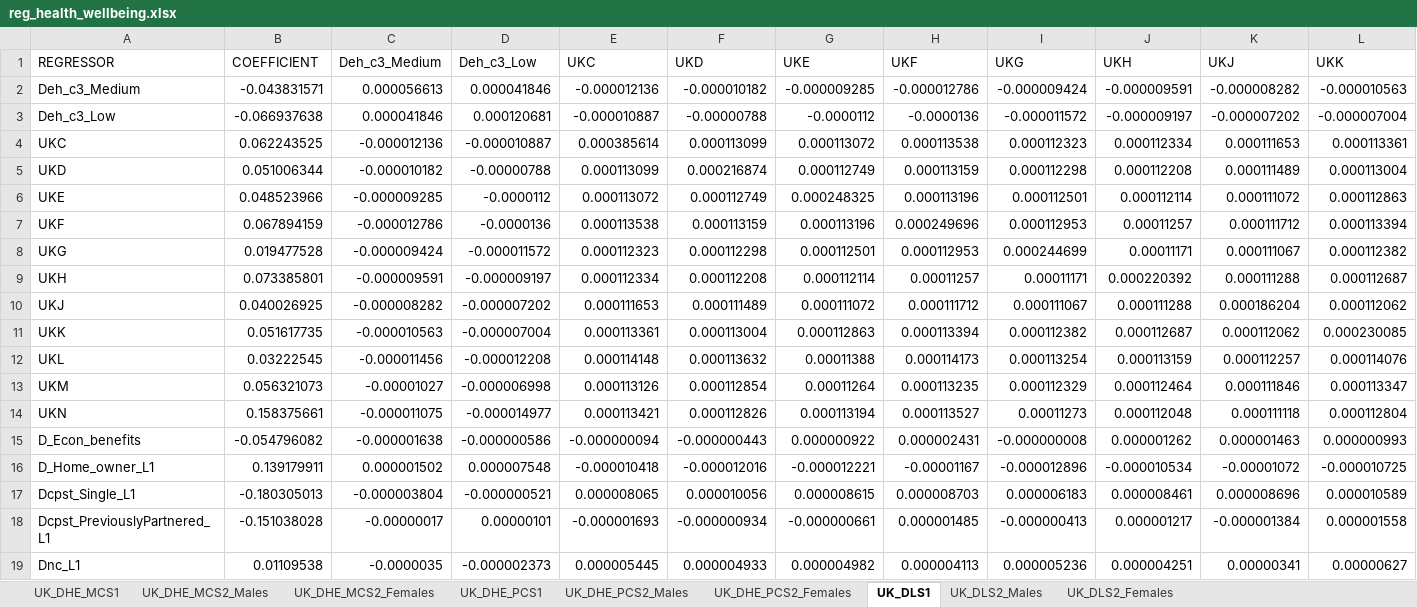
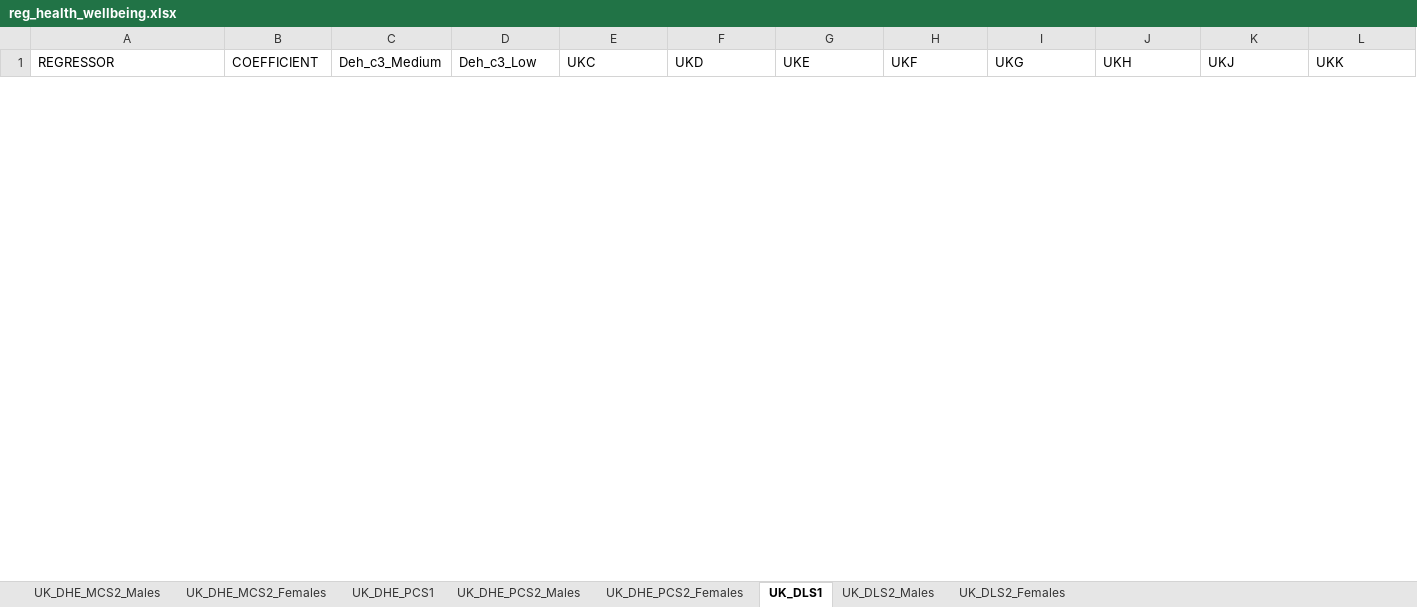
Before and after one commit to centreformicrosimulation/SimPaths, an Excel workbook: input/reg_health_wellbeing.xlsx, sheet UK_DLS1, drawn as a sheet; only a part is shown; values as stored, in another font and other column widths than the file's, no borders; removed rows and columns are numbered as before the commit, all else as after; rows hold the shown columns only; the diff covers the shown part only; the diff names each change by its address in the sheet, - before the commit and + after, or states it on an @@ line.

```diff
--- a/input/reg_health_wellbeing.xlsx (sheet UK_DLS1)
+++ b/input/reg_health_wellbeing.xlsx (sheet UK_DLS1)
-sheet tab: UK_DHE_MCS1
-row 2: Deh_c3_Medium | -0.043831571 | 0.000056613 | 0.000041846 | -0.000012136 | -0.000010182 | -0.000009285 | -0.000012786 | -0.000009424 | -0.000009591 | -0.000008282 | -0.000010563
-row 3: Deh_c3_Low | -0.066937638 | 0.000041846 | 0.000120681 | -0.000010887 | -0.00000788 | -0.0000112 | -0.0000136 | -0.000011572 | -0.000009197 | -0.000007202 | -0.000007004
-row 4: UKC | 0.062243525 | -0.000012136 | -0.000010887 | 0.000385614 | 0.000113099 | 0.000113072 | 0.000113538 | 0.000112323 | 0.000112334 | 0.000111653 | 0.000113361
-row 5: UKD | 0.051006344 | -0.000010182 | -0.00000788 | 0.000113099 | 0.000216874 | 0.000112749 | 0.000113159 | 0.000112298 | 0.000112208 | 0.000111489 | 0.000113004
-row 6: UKE | 0.048523966 | -0.000009285 | -0.0000112 | 0.000113072 | 0.000112749 | 0.000248325 | 0.000113196 | 0.000112501 | 0.000112114 | 0.000111072 | 0.000112863
-row 7: UKF | 0.067894159 | -0.000012786 | -0.0000136 | 0.000113538 | 0.000113159 | 0.000113196 | 0.000249696 | 0.000112953 | 0.00011257 | 0.000111712 | 0.000113394
-row 8: UKG | 0.019477528 | -0.000009424 | -0.000011572 | 0.000112323 | 0.000112298 | 0.000112501 | 0.000112953 | 0.000244699 | 0.00011171 | 0.000111067 | 0.000112382
-row 9: UKH | 0.073385801 | -0.000009591 | -0.000009197 | 0.000112334 | 0.000112208 | 0.000112114 | 0.00011257 | 0.00011171 | 0.000220392 | 0.000111288 | 0.000112687
-row 10: UKJ | 0.040026925 | -0.000008282 | -0.000007202 | 0.000111653 | 0.000111489 | 0.000111072 | 0.000111712 | 0.000111067 | 0.000111288 | 0.000186204 | 0.000112062
-row 11: UKK | 0.051617735 | -0.000010563 | -0.000007004 | 0.000113361 | 0.000113004 | 0.000112863 | 0.000113394 | 0.000112382 | 0.000112687 | 0.000112062 | 0.000230085
-row 12: UKL | 0.03222545 | -0.000011456 | -0.000012208 | 0.000114148 | 0.000113632 | 0.00011388 | 0.000114173 | 0.000113254 | 0.000113159 | 0.000112257 | 0.000114076
-row 13: UKM | 0.056321073 | -0.00001027 | -0.000006998 | 0.000113126 | 0.000112854 | 0.00011264 | 0.000113235 | 0.000112329 | 0.000112464 | 0.000111846 | 0.000113347
-row 14: UKN | 0.158375661 | -0.000011075 | -0.000014977 | 0.000113421 | 0.000112826 | 0.000113194 | 0.000113527 | 0.00011273 | 0.000112048 | 0.000111118 | 0.000112804
-row 15: D_Econ_benefits | -0.054796082 | -0.000001638 | -0.000000586 | -0.000000094 | -0.000000443 | 0.000000922 | 0.000002431 | -0.000000008 | 0.000001262 | 0.000001463 | 0.000000993
-row 16: D_Home_owner_L1 | 0.139179911 | 0.000001502 | 0.000007548 | -0.000010418 | -0.000012016 | -0.000012221 | -0.00001167 | -0.000012896 | -0.000010534 | -0.00001072 | -0.000010725
-row 17: Dcpst_Single_L1 | -0.180305013 | -0.000003804 | -0.000000521 | 0.000008065 | 0.000010056 | 0.000008615 | 0.000008703 | 0.000006183 | 0.000008461 | 0.000008696 | 0.000010589
-row 18: Dcpst_PreviouslyPartnered_L1 | -0.151038028 | -0.00000017 | 0.00000101 | -0.000001693 | -0.000000934 | -0.000000661 | 0.000001485 | -0.000000413 | 0.000001217 | -0.000001384 | 0.000001558
-row 19: Dnc_L1 | 0.01109538 | -0.0000035 | -0.000002373 | 0.000005445 | 0.000004933 | 0.000004982 | 0.000004113 | 0.000005236 | 0.000004251 | 0.00000341 | 0.00000627
```
Also changed, not shown: 29 added rows and 11 removed rows elsewhere in this sheet, sheet UK_DHE_PCS1, sheet UK_DHE_PCS2_Males, sheet UK_DHE_MCS2_Females, sheet UK_DHE_PCS2_Females, sheet UK_DLS2_Females, sheet UK_DLS2_Males, 1 more sheet, input/reg_health_mental.xlsx.
